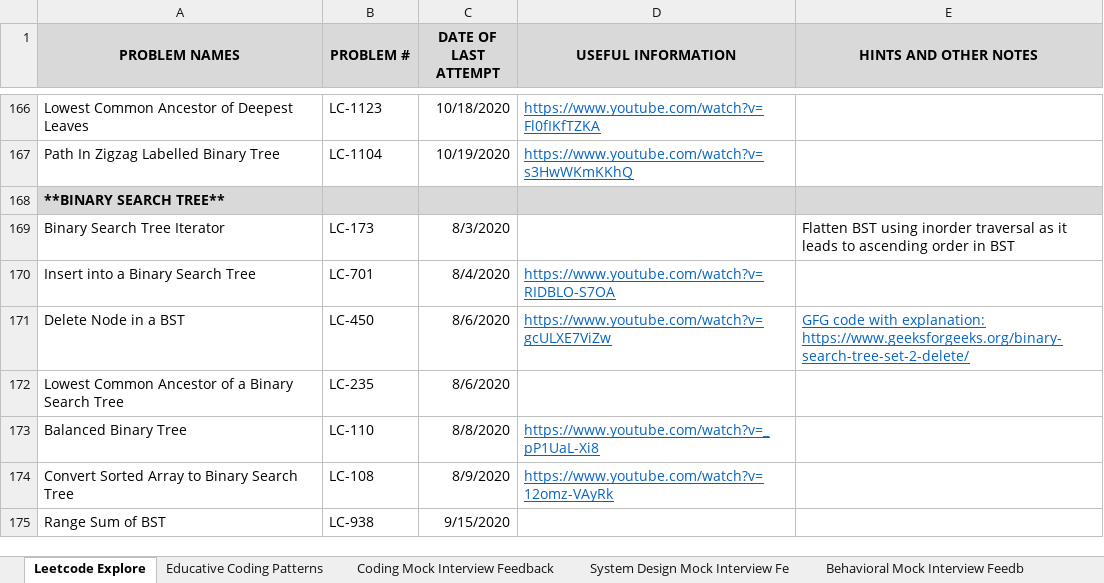
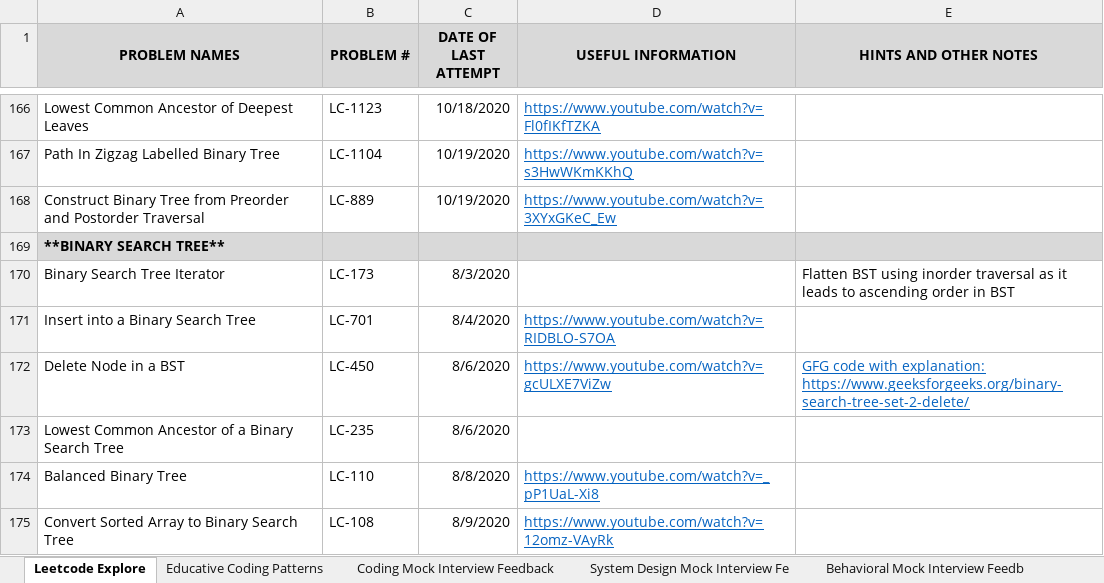
Before and after one commit to suhassrivats/Data-Structures-And-Algorithms-Implementation, an Excel workbook: coding_tracker.xlsx, sheet Leetcode Explore, drawn as a sheet; only a part is shown, gaps mark what is left out; the shorter side is filled out with more unchanged rows; values as stored, in another font and other column widths than the file's, no borders; the diff names each change by its address in the sheet, - before the commit and + after, or states it on an @@ line.

Commit message:
LC889_ConstructTreeFromPreorderAndPostorderTraversal algorithm

```diff
--- a/coding_tracker.xlsx (sheet Leetcode Explore)
+++ b/coding_tracker.xlsx (sheet Leetcode Explore)
+row 168: Construct Binary Tree from Preorder and Postorder Traversal | LC-889 | 10/19/2020 | https://www.youtube.com/watch?v=3XYxGKeC_Ew
```
Also changed, not shown: 1 other file.
